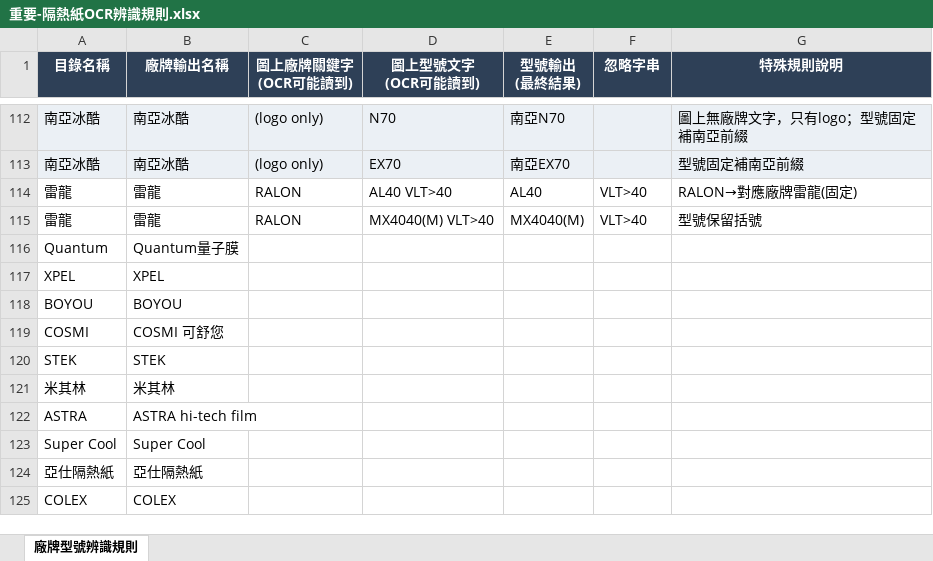
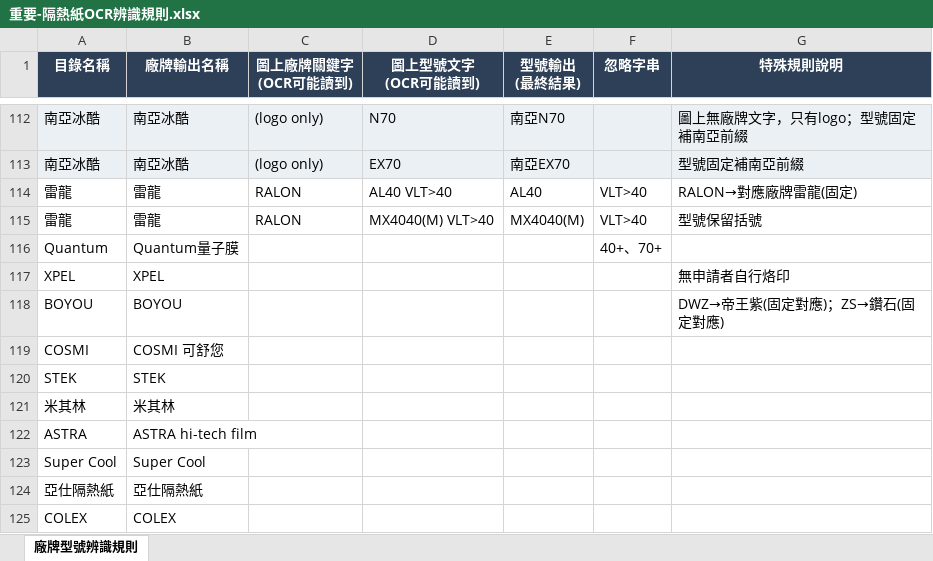
Before and after one commit to jeffLGK/Insulating-paper, an Excel workbook: 隔熱紙測試圖/重要-隔熱紙OCR辨識規則.xlsx, sheet 廠牌型號辨識規則, drawn as a sheet; only a part is shown, gaps mark what is left out; values as stored, in another font and other column widths than the file's, no borders; the diff names each change by its address in the sheet, - before the commit and + after, or states it on an @@ line.

```diff
--- a/隔熱紙測試圖/重要-隔熱紙OCR辨識規則.xlsx (sheet 廠牌型號辨識規則)
+++ b/隔熱紙測試圖/重要-隔熱紙OCR辨識規則.xlsx (sheet 廠牌型號辨識規則)
-F116 (忽略字串): (empty)
+F116 (忽略字串): 40+、70+
-G117 (特殊規則說明): (empty)
+G117 (特殊規則說明): 無申請者自行烙印
-G118 (特殊規則說明): (empty)
+G118 (特殊規則說明): DWZ→帝王紫(固定對應)；ZS→鑽石(固定對應)
```
